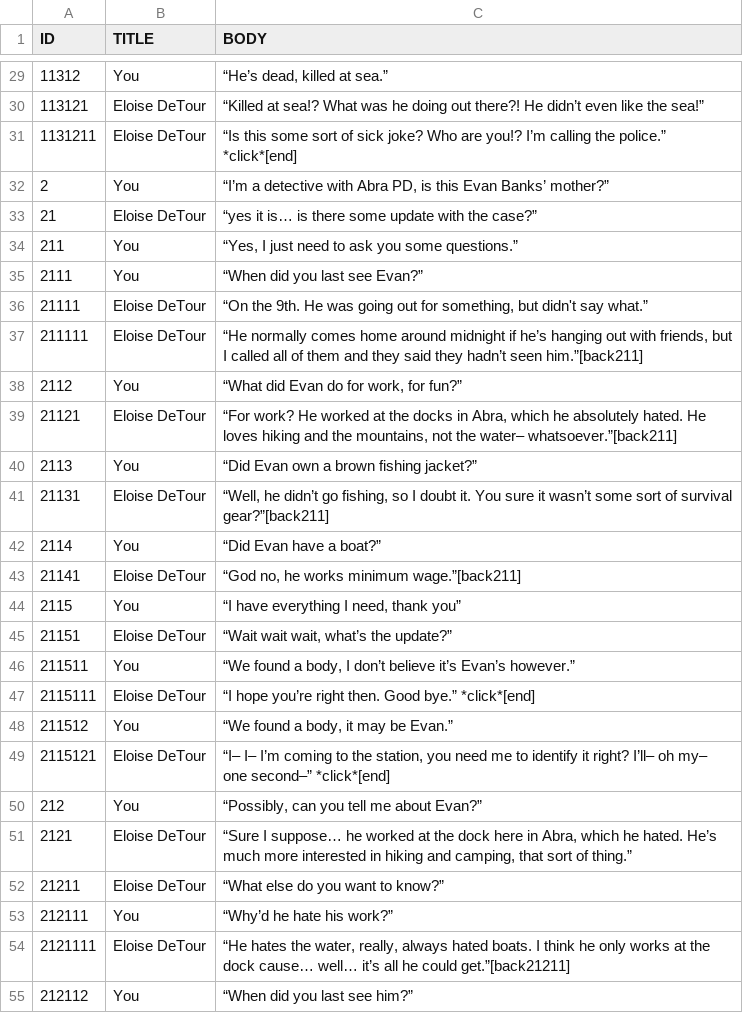
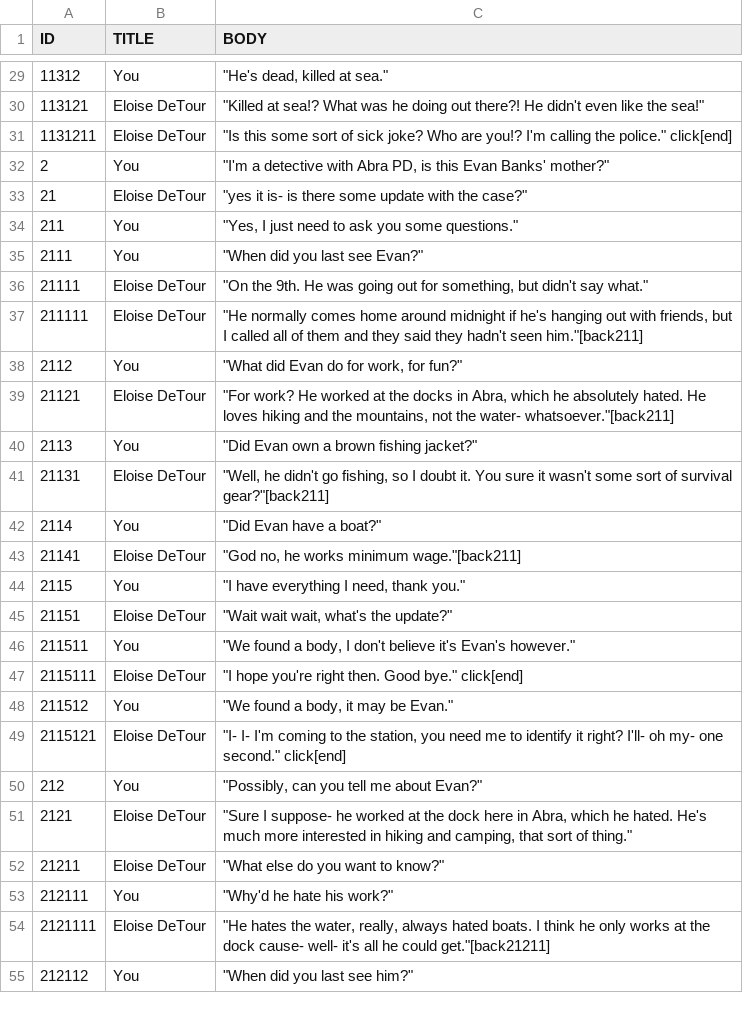
Before and after one commit to McNickMaster/CryptidCaseFiles, a CSV file: Assets/TextSRC/output7.csv, drawn as a sheet; only a part is shown, gaps mark what is left out; the diff covers the shown part only.

```diff
--- a/Assets/TextSRC/output7.csv
+++ b/Assets/TextSRC/output7.csv
@@ -29,27 +29,27 @@ ID,TITLE,BODY
-11312,You,"“He’s dead, killed at sea.”"
-113121,Eloise DeTour,“Killed at sea!? What was he doing out there?! He didn’t even like the sea!”
-1131211,Eloise DeTour,“Is this some sort of sick joke? Who are you!? I’m calling the police.” *click*[end]
-2,You,"“I’m a detective with Abra PD, is this Evan Banks’ mother?”"
-21,Eloise DeTour,“yes it is… is there some update with the case?”
-211,You,"“Yes, I just need to ask you some questions.”"
-2111,You,“When did you last see Evan?”
-21111,Eloise DeTour,"“On the 9th. He was going out for something, but didn't say what.”"
-211111,Eloise DeTour,"“He normally comes home around midnight if he’s hanging out with friends, but I called all of them and they said they hadn’t seen him.”[back211]"
-2112,You,"“What did Evan do for work, for fun?”"
-21121,Eloise DeTour,"“For work? He worked at the docks in Abra, which he absolutely hated. He loves hiking and the mountains, not the water– whatsoever.”[back211]"
-2113,You,“Did Evan own a brown fishing jacket?”
-21131,Eloise DeTour,"“Well, he didn’t go fishing, so I doubt it. You sure it wasn’t some sort of survival gear?”[back211]"
-2114,You,“Did Evan have a boat?”
-21141,Eloise DeTour,"“God no, he works minimum wage.”[back211]"
-2115,You,"“I have everything I need, thank you”"
-21151,Eloise DeTour,"“Wait wait wait, what’s the update?”"
-211511,You,"“We found a body, I don’t believe it’s Evan’s however.”"
-2115111,Eloise DeTour,“I hope you’re right then. Good bye.” *click*[end]
-211512,You,"“We found a body, it may be Evan.”"
-2115121,Eloise DeTour,"“I– I– I’m coming to the station, you need me to identify it right? I’ll– oh my– one second–” *click*[end]"
-212,You,"“Possibly, can you tell me about Evan?”"
-2121,Eloise DeTour,"“Sure I suppose… he worked at the dock here in Abra, which he hated. He’s much more interested in hiking and camping, that sort of thing.”"
-21211,Eloise DeTour,“What else do you want to know?”
-212111,You,“Why’d he hate his work?”
-2121111,Eloise DeTour,"“He hates the water, really, always hated boats. I think he only works at the dock cause… well… it’s all he could get.”[back21211]"
-212112,You,“When did you last see him?”
+11312,You,"""He's dead, killed at sea."""
+113121,Eloise DeTour,"""Killed at sea!? What was he doing out there?! He didn't even like the sea!"""
+1131211,Eloise DeTour,"""Is this some sort of sick joke? Who are you!? I'm calling the police."" click[end]"
+2,You,"""I'm a detective with Abra PD, is this Evan Banks' mother?"""
+21,Eloise DeTour,"""yes it is- is there some update with the case?"""
+211,You,"""Yes, I just need to ask you some questions."""
+2111,You,"""When did you last see Evan?"""
+21111,Eloise DeTour,"""On the 9th. He was going out for something, but didn't say what."""
+211111,Eloise DeTour,"""He normally comes home around midnight if he's hanging out with friends, but I called all of them and they said they hadn't seen him.""[back211]"
+2112,You,"""What did Evan do for work, for fun?"""
+21121,Eloise DeTour,"""For work? He worked at the docks in Abra, which he absolutely hated. He loves hiking and the mountains, not the water- whatsoever.""[back211]"
+2113,You,"""Did Evan own a brown fishing jacket?"""
+21131,Eloise DeTour,"""Well, he didn't go fishing, so I doubt it. You sure it wasn't some sort of survival gear?""[back211]"
+2114,You,"""Did Evan have a boat?"""
+21141,Eloise DeTour,"""God no, he works minimum wage.""[back211]"
+2115,You,"""I have everything I need, thank you."""
+21151,Eloise DeTour,"""Wait wait wait, what's the update?"""
+211511,You,"""We found a body, I don't believe it's Evan's however."""
+2115111,Eloise DeTour,"""I hope you're right then. Good bye."" click[end]"
+211512,You,"""We found a body, it may be Evan."""
+2115121,Eloise DeTour,"""I- I- I'm coming to the station, you need me to identify it right? I'll- oh my- one second."" click[end]"
+212,You,"""Possibly, can you tell me about Evan?"""
+2121,Eloise DeTour,"""Sure I suppose- he worked at the dock here in Abra, which he hated. He's much more interested in hiking and camping, that sort of thing."""
+21211,Eloise DeTour,"""What else do you want to know?"""
+212111,You,"""Why'd he hate his work?"""
+2121111,Eloise DeTour,"""He hates the water, really, always hated boats. I think he only works at the dock cause- well- it's all he could get.""[back21211]"
+212112,You,"""When did you last see him?"""
```
Also changed, not shown: 51 edited cells elsewhere in this file, Assets/TextSRC/output10.csv, Assets/TextSRC/output3.csv, 45 other files.
